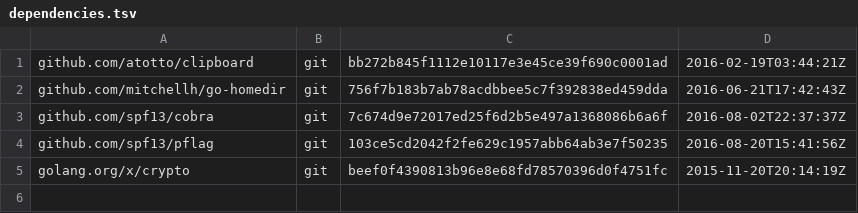
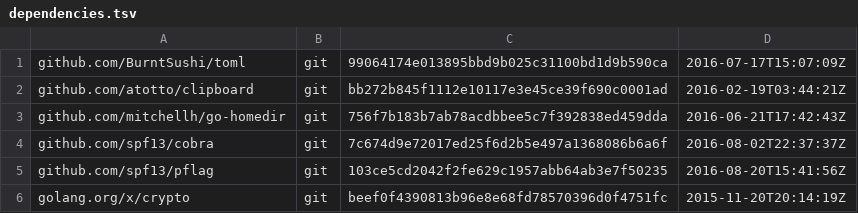
Before and after one commit to bndw/pick, a TSV file: dependencies.tsv, drawn as a sheet.

Commit message:
adds the toml dep required for the cofig

```diff
--- a/dependencies.tsv
+++ b/dependencies.tsv
@@ -1 +1,2 @@
+github.com/BurntSushi/toml	git	99064174e013895bbd9b025c31100bd1d9b590ca	2016-07-17T15:07:09Z
 github.com/atotto/clipboard	git	bb272b845f1112e10117e3e45ce39f690c0001ad	2016-02-19T03:44:21Z
```
